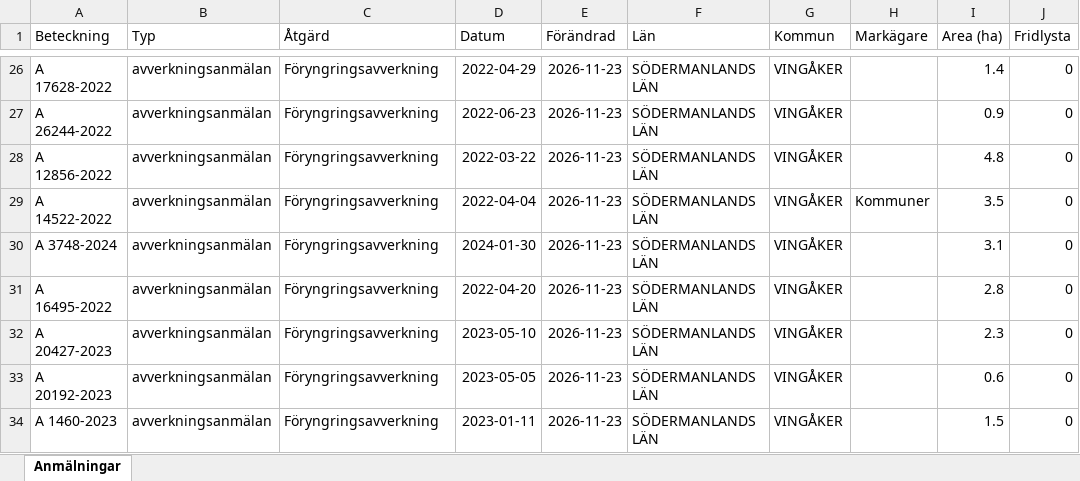
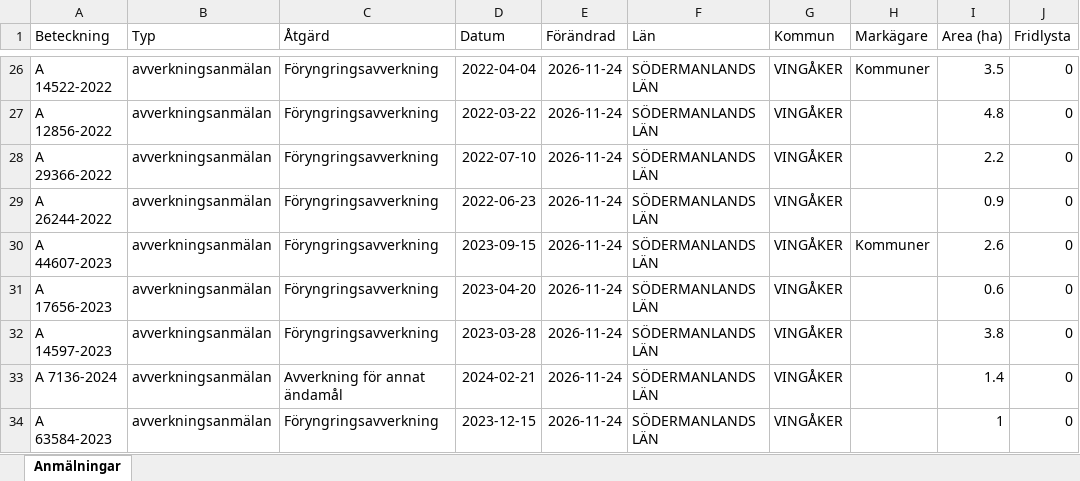
Before and after one commit to klasma/Logging_0428, an Excel workbook: Översikt VINGÅKER.xlsx, sheet Anmälningar, drawn as a sheet; only a part is shown, gaps mark what is left out; values as stored, in another font and other column widths than the file's, no borders; the diff covers the shown part only; the diff names each change by its address in the sheet, - before the commit and + after, or states it on an @@ line.

```diff
--- a/Översikt VINGÅKER.xlsx (sheet Anmälningar)
+++ b/Översikt VINGÅKER.xlsx (sheet Anmälningar)
-A26 (Beteckning): A 17628-2022
+A26 (Beteckning): A 14522-2022
-D26 (Datum): 2022-04-29
+D26 (Datum): 2022-04-04
-E26:E34 (Förändrad): 2026-11-23
+E26:E34 (Förändrad): 2026-11-24
-H26 (Markägare): (empty)
+H26 (Markägare): Kommuner
-I26 (Area (ha)): 1.4
+I26 (Area (ha)): 3.5
-A27 (Beteckning): A 26244-2022
+A27 (Beteckning): A 12856-2022
-D27 (Datum): 2022-06-23
+D27 (Datum): 2022-03-22
-I27 (Area (ha)): 0.9
+I27 (Area (ha)): 4.8
-A28 (Beteckning): A 12856-2022
+A28 (Beteckning): A 29366-2022
-D28 (Datum): 2022-03-22
+D28 (Datum): 2022-07-10
-I28 (Area (ha)): 4.8
+I28 (Area (ha)): 2.2
-A29 (Beteckning): A 14522-2022
+A29 (Beteckning): A 26244-2022
-D29 (Datum): 2022-04-04
+D29 (Datum): 2022-06-23
-H29 (Markägare): Kommuner
+H29 (Markägare): (empty)
-I29 (Area (ha)): 3.5
+I29 (Area (ha)): 0.9
-A30 (Beteckning): A 3748-2024
+A30 (Beteckning): A 44607-2023
-D30 (Datum): 2024-01-30
+D30 (Datum): 2023-09-15
-H30 (Markägare): (empty)
+H30 (Markägare): Kommuner
-I30 (Area (ha)): 3.1
+I30 (Area (ha)): 2.6
-A31 (Beteckning): A 16495-2022
+A31 (Beteckning): A 17656-2023
-D31 (Datum): 2022-04-20
+D31 (Datum): 2023-04-20
-I31 (Area (ha)): 2.8
+I31 (Area (ha)): 0.6
-A32 (Beteckning): A 20427-2023
+A32 (Beteckning): A 14597-2023
-D32 (Datum): 2023-05-10
+D32 (Datum): 2023-03-28
-I32 (Area (ha)): 2.3
+I32 (Area (ha)): 3.8
-A33 (Beteckning): A 20192-2023
+A33 (Beteckning): A 7136-2024
-C33 (Åtgärd): Föryngringsavverkning
+C33 (Åtgärd): Avverkning för annat ändamål
-D33 (Datum): 2023-05-05
+D33 (Datum): 2024-02-21
-I33 (Area (ha)): 0.6
+I33 (Area (ha)): 1.4
-A34 (Beteckning): A 1460-2023
+A34 (Beteckning): A 63584-2023
-D34 (Datum): 2023-01-11
+D34 (Datum): 2023-12-15
-I34 (Area (ha)): 1.5
+I34 (Area (ha)): 1
```
Also changed, not shown: 895 edited cells elsewhere in this sheet, artfynd/A 10541-2026 artfynd.xlsx, artfynd/A 13073-2023 artfynd.xlsx, 54 other files.
